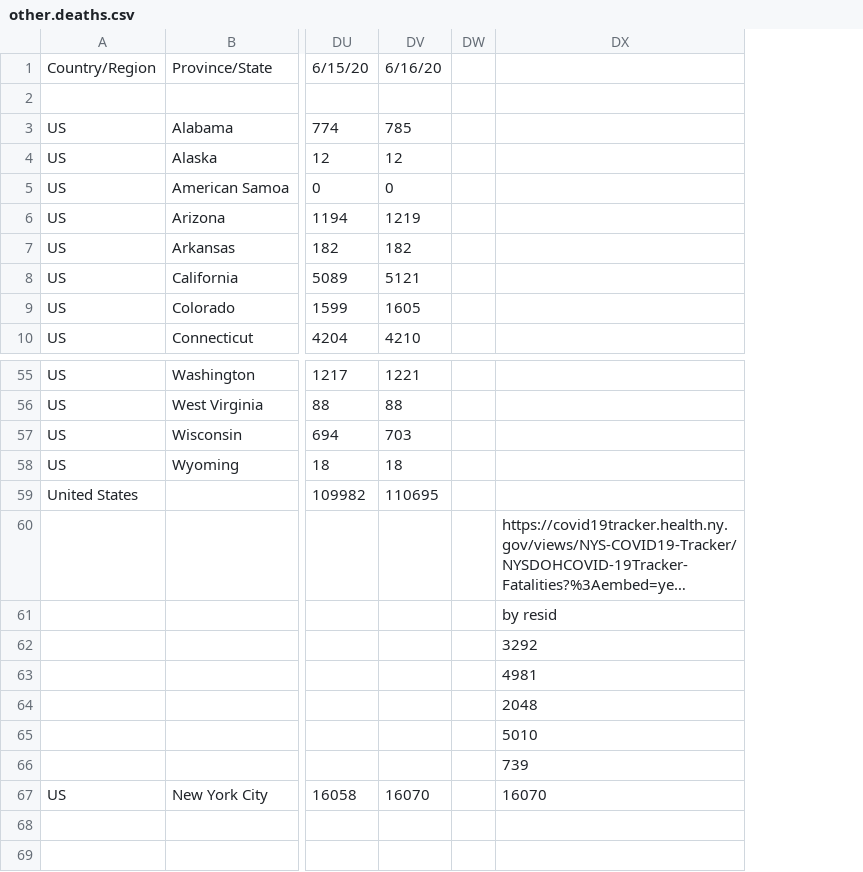
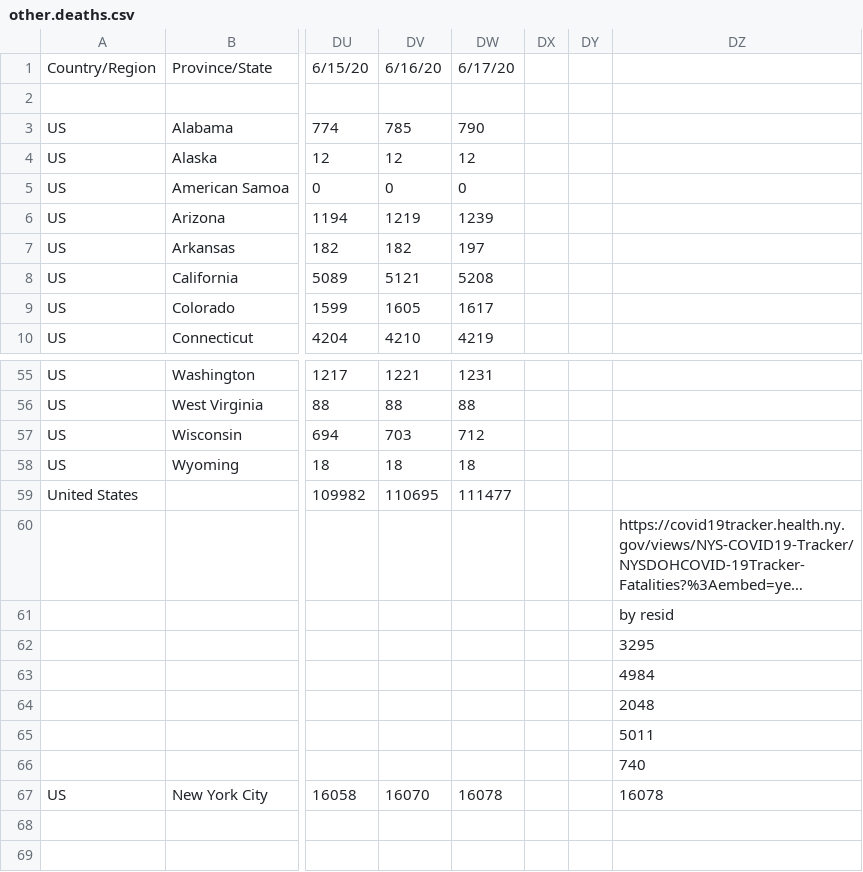
Before and after one commit to sd/covid-outbreaks, a CSV file: src/data/other.deaths.csv, drawn as a sheet; only a part is shown, gaps mark what is left out; long unchanged cells end in …; addresses are those after the commit; the diff names each change by its address in the sheet, - before the commit and + after, or states it on an @@ line.

```diff
--- a/src/data/other.deaths.csv
+++ b/src/data/other.deaths.csv
+column DW, rows 1-10: 6/17/20 |  | 790 | 12 | 0 | 1239 | 197 | 5208 | 1617 | 4219; rows 55-67: 1231 | 88 | 712 | 18 | 111477 |  |  |  |  |  |  |  | 16078
+column DY, empty
-DZ62: 3292
+DZ62: 3295
-DZ63: 4981
+DZ63: 4984
-DZ65: 5010
+DZ65: 5011
-DZ66: 739
+DZ66: 740
-DZ67: 16070
+DZ67: 16078
```
Also changed, not shown: src/data/csse.deaths.csv.
